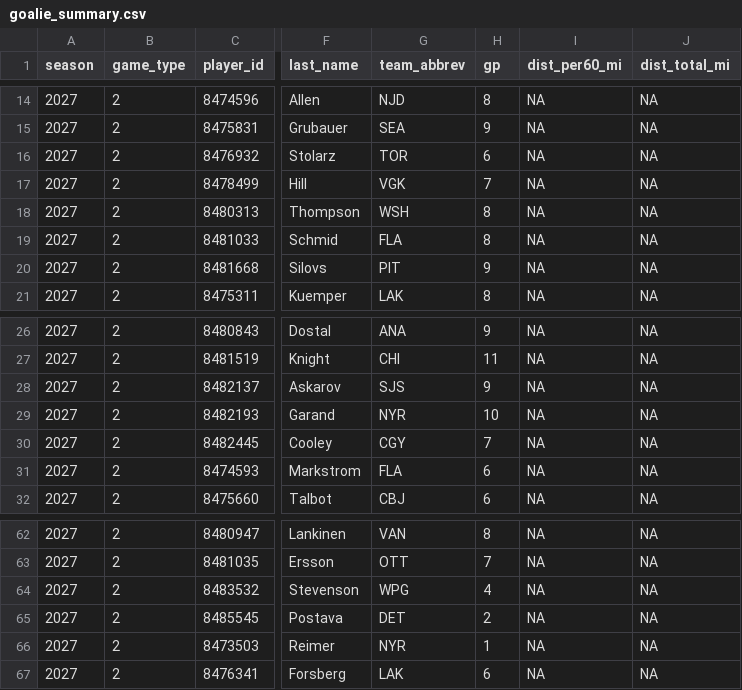
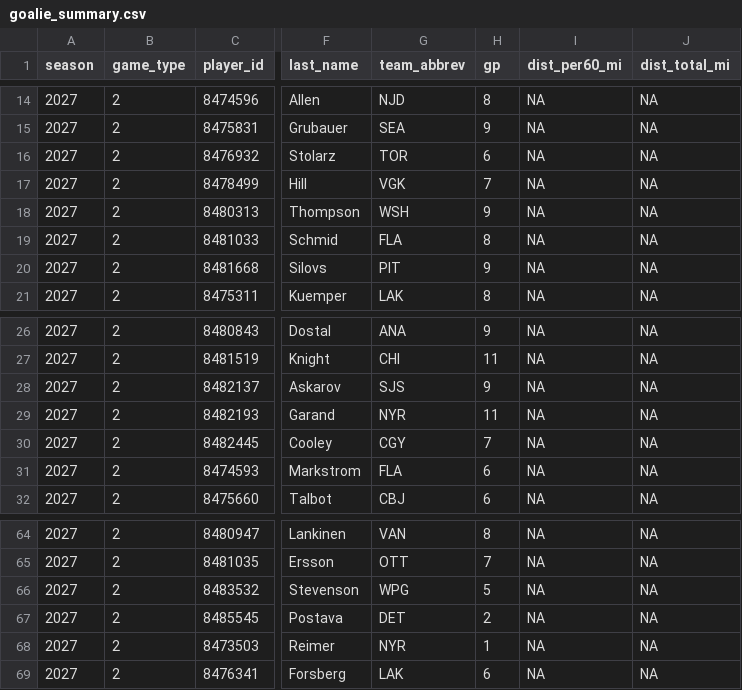
Before and after one commit to Crice1620/NHL_sim, a CSV file: data/edge/2026-27/goalie_summary.csv, drawn as a sheet; only a part is shown, gaps mark what is left out; addresses are those after the commit; the diff covers the shown part only; the diff names each change by its address in the sheet, - before the commit and + after, or states it on an @@ line.

```diff
--- a/data/edge/2026-27/goalie_summary.csv
+++ b/data/edge/2026-27/goalie_summary.csv
-H18 (gp): 8
+H18 (gp): 9
-H29 (gp): 10
+H29 (gp): 11
-H66 (gp): 4
+H66 (gp): 5
```
Also changed, not shown: 3 added rows, 1 removed row and 5 edited cells elsewhere in this file.
